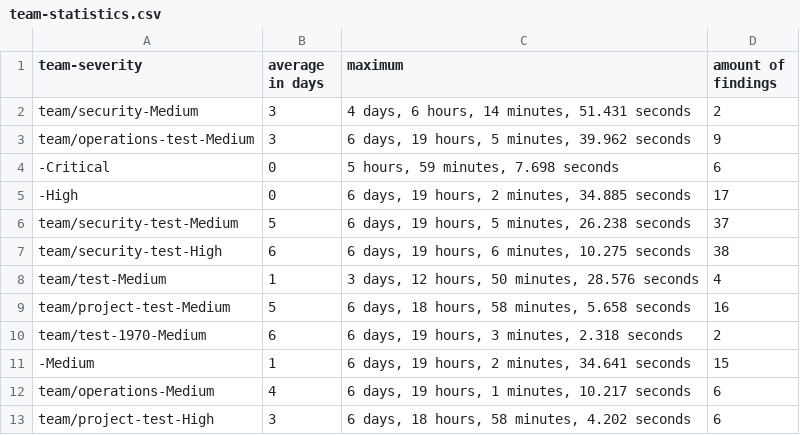
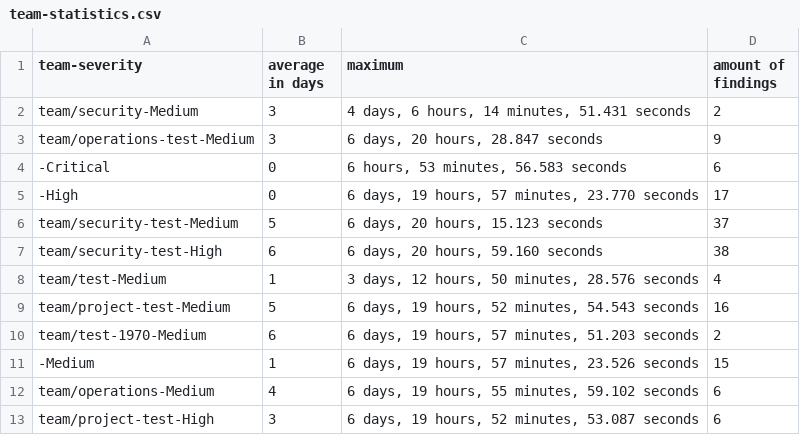
Before and after one commit to pagel-pro/cluster-image-scanner-all-results, a CSV file: 20220609/team-statistics.csv, drawn as a sheet.

Commit message:
add response statistics

```diff
--- a/20220609/team-statistics.csv
+++ b/20220609/team-statistics.csv
@@ -2,12 +2,12 @@ team-severity,average in days,maximum,amount of findings
 "team/security-Medium","3","4 days, 6 hours, 14 minutes, 51.431 seconds",2
-"team/operations-test-Medium","3","6 days, 19 hours, 5 minutes, 39.962 seconds",9
-"-Critical","0","5 hours, 59 minutes, 7.698 seconds",6
-"-High","0","6 days, 19 hours, 2 minutes, 34.885 seconds",17
-"team/security-test-Medium","5","6 days, 19 hours, 5 minutes, 26.238 seconds",37
-"team/security-test-High","6","6 days, 19 hours, 6 minutes, 10.275 seconds",38
+"team/operations-test-Medium","3","6 days, 20 hours, 28.847 seconds",9
+"-Critical","0","6 hours, 53 minutes, 56.583 seconds",6
+"-High","0","6 days, 19 hours, 57 minutes, 23.770 seconds",17
+"team/security-test-Medium","5","6 days, 20 hours, 15.123 seconds",37
+"team/security-test-High","6","6 days, 20 hours, 59.160 seconds",38
 "team/test-Medium","1","3 days, 12 hours, 50 minutes, 28.576 seconds",4
-"team/project-test-Medium","5","6 days, 18 hours, 58 minutes, 5.658 seconds",16
-"team/test-1970-Medium","6","6 days, 19 hours, 3 minutes, 2.318 seconds",2
-"-Medium","1","6 days, 19 hours, 2 minutes, 34.641 seconds",15
-"team/operations-Medium","4","6 days, 19 hours, 1 minutes, 10.217 seconds",6
-"team/project-test-High","3","6 days, 18 hours, 58 minutes, 4.202 seconds",6
+"team/project-test-Medium","5","6 days, 19 hours, 52 minutes, 54.543 seconds",16
+"team/test-1970-Medium","6","6 days, 19 hours, 57 minutes, 51.203 seconds",2
+"-Medium","1","6 days, 19 hours, 57 minutes, 23.526 seconds",15
+"team/operations-Medium","4","6 days, 19 hours, 55 minutes, 59.102 seconds",6
+"team/project-test-High","3","6 days, 19 hours, 52 minutes, 53.087 seconds",6
```
